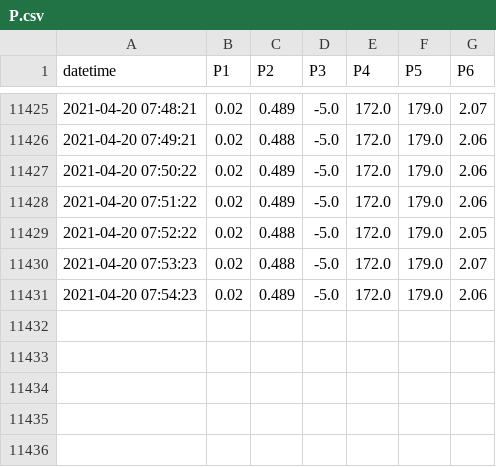
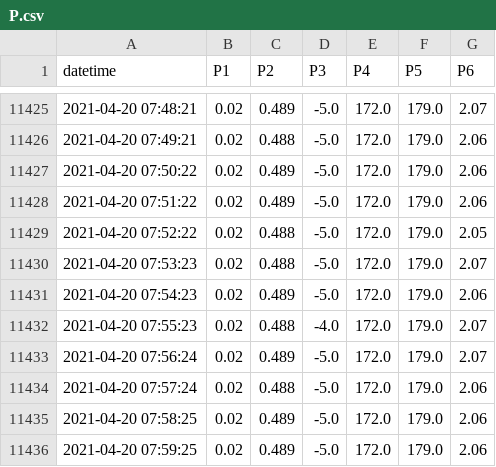
Before and after one commit to SciGEsN/SRC069, a CSV file: data/P.csv, drawn as a sheet; only a part is shown, gaps mark what is left out.

```diff
--- a/data/P.csv
+++ b/data/P.csv
@@ -11431 +11431,6 @@ datetime,P1,P2,P3,P4,P5,P6
 2021-04-20 07:54:23,0.02,0.489,-5.0,172.0,179.0,2.06
+2021-04-20 07:55:23,0.02,0.488,-4.0,172.0,179.0,2.07
+2021-04-20 07:56:24,0.02,0.489,-5.0,172.0,179.0,2.07
+2021-04-20 07:57:24,0.02,0.488,-5.0,172.0,179.0,2.06
+2021-04-20 07:58:25,0.02,0.489,-5.0,172.0,179.0,2.06
+2021-04-20 07:59:25,0.02,0.489,-5.0,172.0,179.0,2.06
```
Also changed, not shown: data/T1.csv, data/T2.csv, 8 other files.
